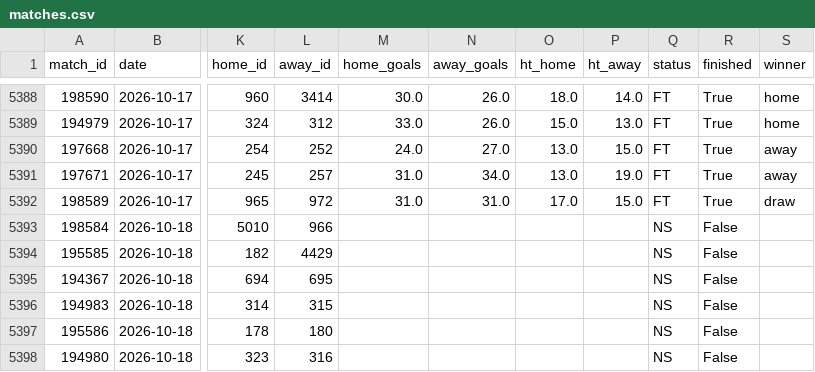
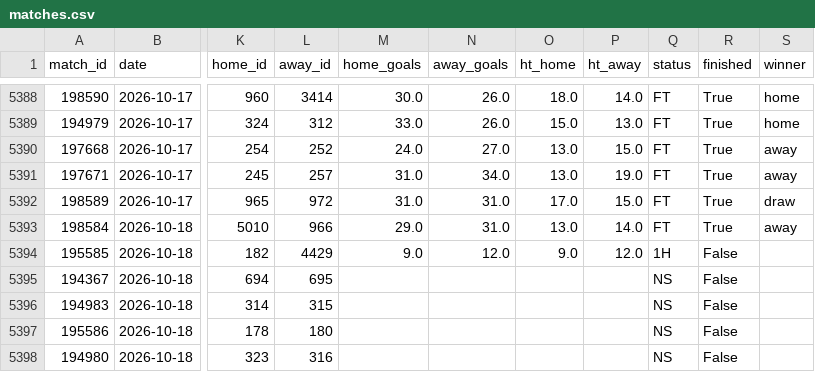
Before and after one commit to jaysantmyer-spec/vegcatbat, a CSV file: data/matches.csv, drawn as a sheet; only a part is shown, gaps mark what is left out; the diff names each change by its address in the sheet, - before the commit and + after, or states it on an @@ line.

```diff
--- a/data/matches.csv
+++ b/data/matches.csv
-M5393 (home_goals): (empty)
+M5393 (home_goals): 29.0
-N5393 (away_goals): (empty)
+N5393 (away_goals): 31.0
-O5393 (ht_home): (empty)
+O5393 (ht_home): 13.0
-P5393 (ht_away): (empty)
+P5393 (ht_away): 14.0
-Q5393 (status): NS
+Q5393 (status): FT
-R5393 (finished): False
+R5393 (finished): True
-S5393 (winner): (empty)
+S5393 (winner): away
-M5394 (home_goals): (empty)
+M5394 (home_goals): 9.0
-N5394 (away_goals): (empty)
+N5394 (away_goals): 12.0
-O5394 (ht_home): (empty)
+O5394 (ht_home): 9.0
-P5394 (ht_away): (empty)
+P5394 (ht_away): 12.0
-Q5394 (status): NS
+Q5394 (status): 1H
```
Also changed, not shown: data/ledger.csv, data/odds.csv, 7 other files.
